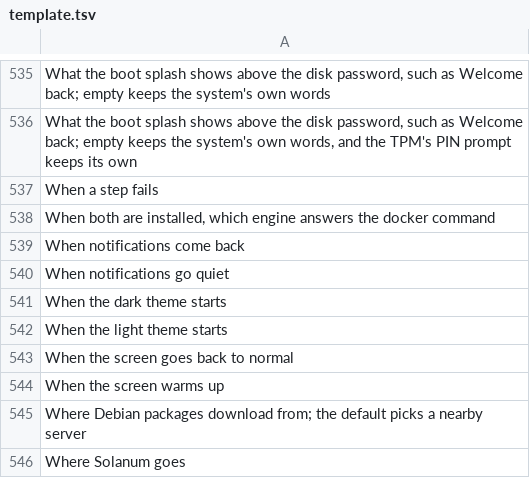
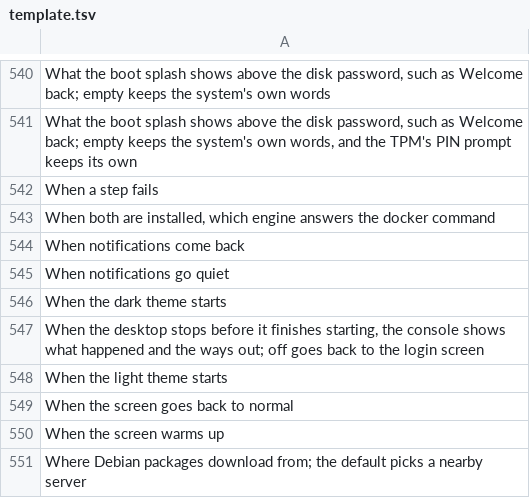
Before and after one commit to Ahmadlolbit/solanumos, a TSV file: manifests/locale/template.tsv, drawn as a sheet; only a part is shown, gaps mark what is left out; the shorter side is filled out with more unchanged rows; the diff covers the shown part only.

Commit message:
Start the Solanum session at login, with the recovery screen on unless turned off

```diff
--- a/manifests/locale/template.tsv
+++ b/manifests/locale/template.tsv
@@ -541,2 +546,3 @@ When notifications go quiet
 When the dark theme starts	
+When the desktop stops before it finishes starting, the console shows what happened and the ways out; off goes back to the login screen	
 When the light theme starts	
```
Also changed, not shown: 5 added rows elsewhere in this file, 7 other files.
